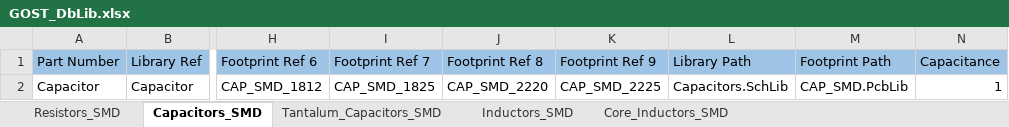
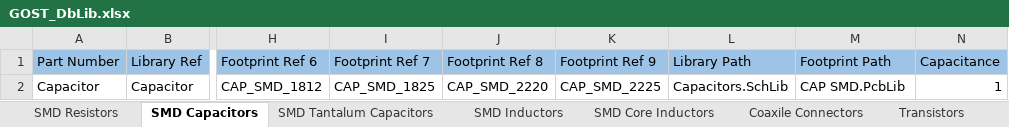
Before and after one commit to PunkiPie/GOST_Lib, an Excel workbook: GOST_DbLib.xlsx, sheet SMD Capacitors, drawn as a sheet; only a part is shown, gaps mark what is left out; values as stored, in another font and other column widths than the file's, no borders; the diff names each change by its address in the sheet, - before the commit and + after, or states it on an @@ line.

```diff
--- a/GOST_DbLib.xlsx (sheet SMD Capacitors)
+++ b/GOST_DbLib.xlsx (sheet SMD Capacitors)
-sheet tab: Resistors_SMD
+sheet tab: SMD Resistors
-sheet tab: Capacitors_SMD
+sheet tab: SMD Capacitors
-sheet tab: Tantalum_Capacitors_SMD
+sheet tab: SMD Tantalum Capacitors
-sheet tab: Inductors_SMD
+sheet tab: SMD Inductors
-sheet tab: Core_Inductors_SMD
+sheet tab: SMD Core Inductors
+sheet tab: Coaxile Connectors
+sheet tab: Transistors
-M2 (Footprint Path): CAP_SMD.PcbLib
+M2 (Footprint Path): CAP SMD.PcbLib
```
Also changed, not shown: sheet SMD Resistors, sheet SMD Tantalum Capacitors, other sheet tabs, 20 other files.
